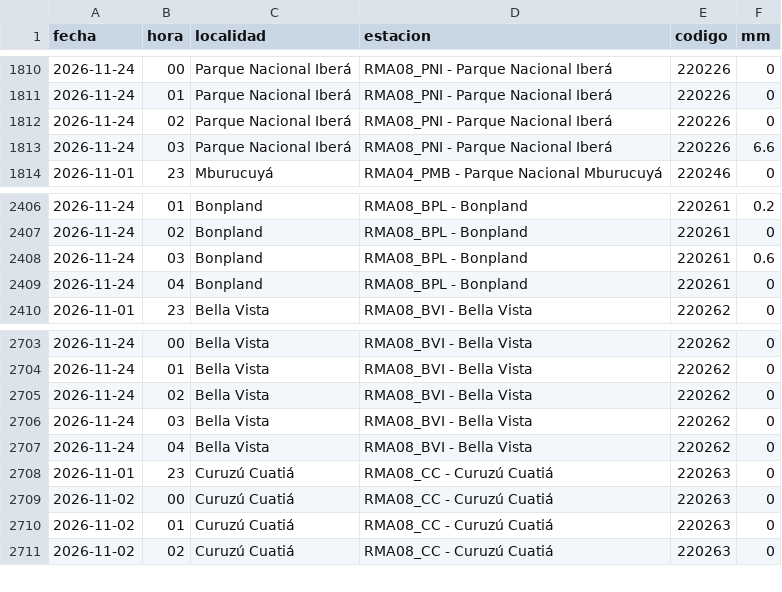
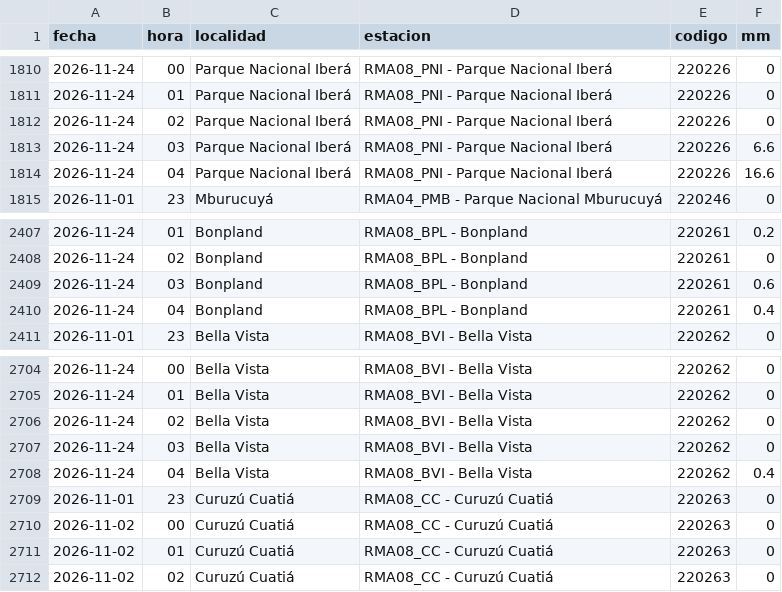
Before and after one commit to tablerocorrientes/tablerocorrientes.github.io, a CSV file: data/registro/lluvia_horaria.csv, drawn as a sheet; only a part is shown, gaps mark what is left out.

Commit message:
Ciclo continuo (intensivo): lluvia, satélite, pronóstico, fuentes y ríos, 24/11/2026 05:45 h

```diff
--- a/data/registro/lluvia_horaria.csv
+++ b/data/registro/lluvia_horaria.csv
@@ -1813,2 +1813,3 @@ fecha,hora,localidad,estacion,codigo,mm
 2026-11-24,03,Parque Nacional Iberá,RMA08_PNI - Parque Nacional Iberá,220226,6.6
+2026-11-24,04,Parque Nacional Iberá,RMA08_PNI - Parque Nacional Iberá,220226,16.6
 2026-11-01,23,Mburucuyá,RMA04_PMB - Parque Nacional Mburucuyá,220246,0
@@ -2408,3 +2409,3 @@ fecha,hora,localidad,estacion,codigo,mm
 2026-11-24,03,Bonpland,RMA08_BPL - Bonpland,220261,0.6
-2026-11-24,04,Bonpland,RMA08_BPL - Bonpland,220261,0
+2026-11-24,04,Bonpland,RMA08_BPL - Bonpland,220261,0.4
 2026-11-01,23,Bella Vista,RMA08_BVI - Bella Vista,220262,0
@@ -2706,3 +2707,3 @@ fecha,hora,localidad,estacion,codigo,mm
 2026-11-24,03,Bella Vista,RMA08_BVI - Bella Vista,220262,0
-2026-11-24,04,Bella Vista,RMA08_BVI - Bella Vista,220262,0
+2026-11-24,04,Bella Vista,RMA08_BVI - Bella Vista,220262,0.4
 2026-11-01,23,Curuzú Cuatiá,RMA08_CC - Curuzú Cuatiá,220263,0
```
Also changed, not shown: data/registro/resumen_diario_lluvia.csv, 7 other files.
